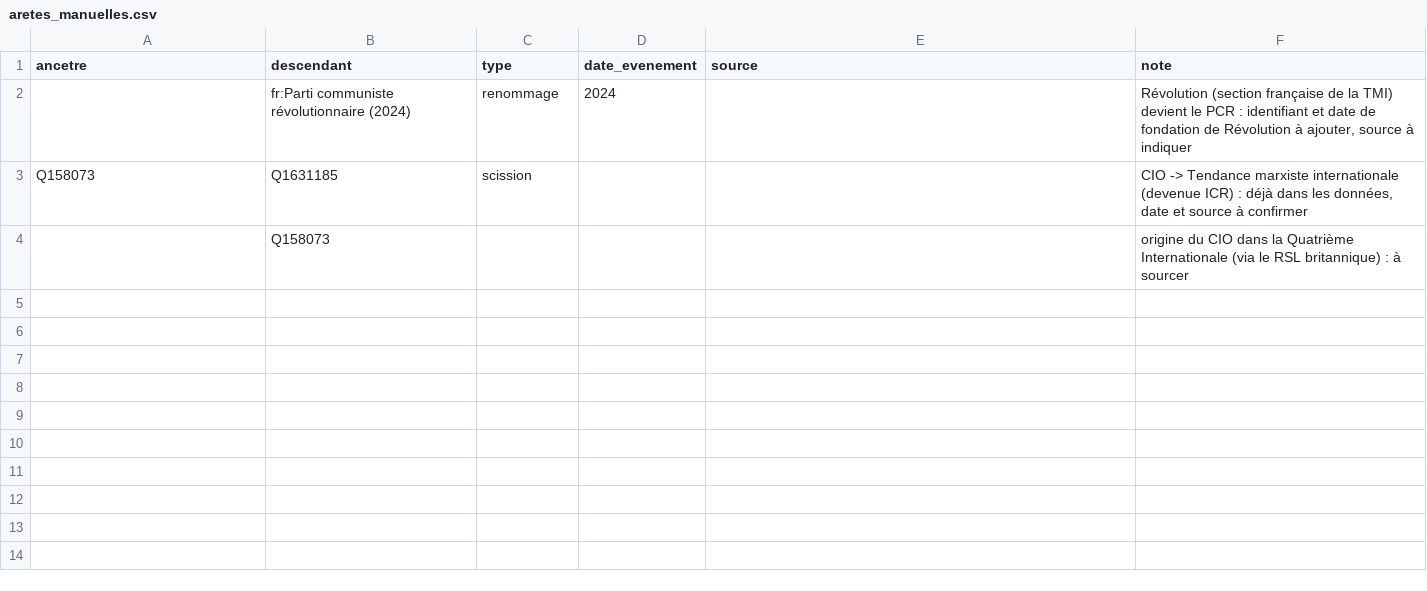
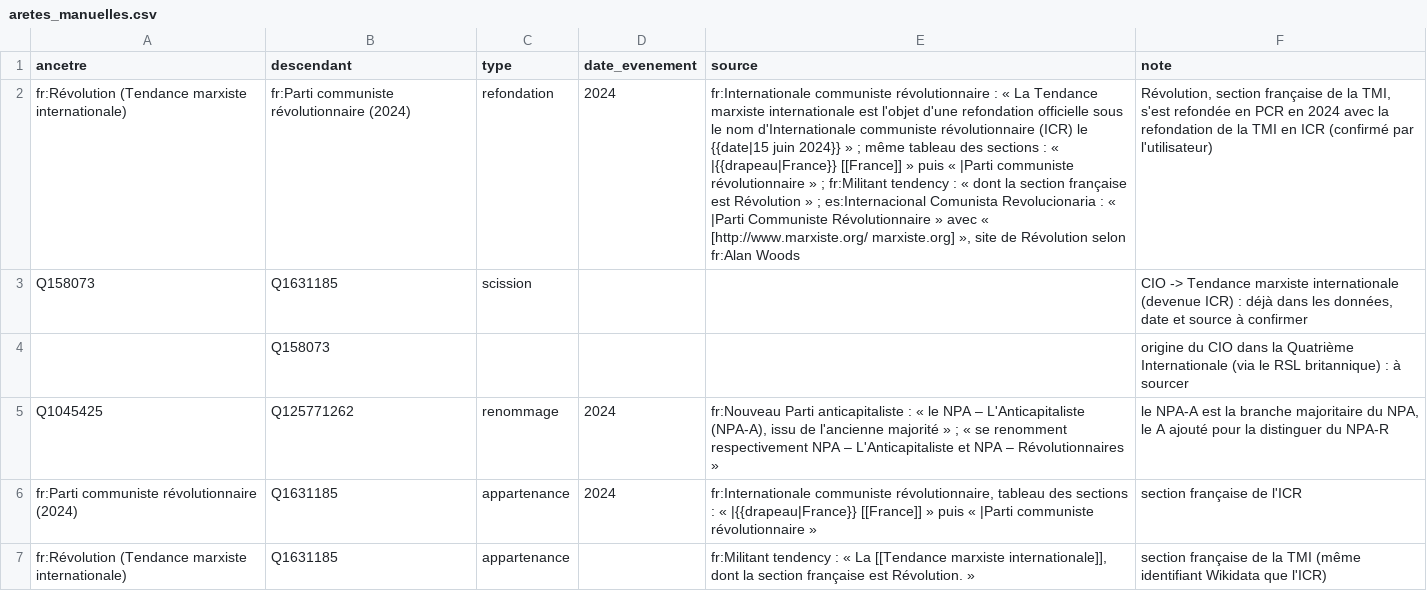
Before and after one commit to srcchi/G-n-aGauche, a CSV file: data/manuel/aretes_manuelles.csv, drawn as a sheet; removed rows and columns are numbered as before the commit, all else as after; the diff names each change by its address in the sheet, - before the commit and + after, or states it on an @@ line.

```diff
--- a/data/manuel/aretes_manuelles.csv
+++ b/data/manuel/aretes_manuelles.csv
-row 2:  | fr:Parti communiste révolutionnaire (2024) | renommage | 2024 |  | Révolution (section française de la TMI) devient le PCR : identifiant et date de fondation de Révolution à ajouter, source à indiquer
+row 2: fr:Révolution (Tendance marxiste internationale) | fr:Parti communiste révolutionnaire (2024) | refondation | 2024 | fr:Internationale communiste révolutionnaire : « La Tendance marxiste internationale est l'objet d'une refondation officielle sous le nom d'Internationale communiste révolutionnaire (ICR) le {{date|15 juin 2024}} » ; même tableau des sections : « |{{drapeau|France}} [[France]] » puis « |Parti communiste révolutionnaire » ; fr:Militant tendency : « dont la section française est Révolution » ; es:Internacional Comunista Revolucionaria : « |Parti Communiste Révolutionnaire » avec « [http://www.marxiste.org/ marxiste.org] », site de Révolution selon fr:Alan Woods | Révolution, section française de la TMI, s'est refondée en PCR en 2024 avec la refondation de la TMI en ICR (confirmé par l'utilisateur)
+row 5: Q1045425 | Q125771262 | renommage | 2024 | fr:Nouveau Parti anticapitaliste : « le NPA – L'Anticapitaliste (NPA-A), issu de l'ancienne majorité » ; « se renomment respectivement NPA – L'Anticapitaliste et NPA – Révolutionnaires » | le NPA-A est la branche majoritaire du NPA, le A ajouté pour la distinguer du NPA-R
+row 6: fr:Parti communiste révolutionnaire (2024) | Q1631185 | appartenance | 2024 | fr:Internationale communiste révolutionnaire, tableau des sections : « |{{drapeau|France}} [[France]] » puis « |Parti communiste révolutionnaire » | section française de l'ICR
+row 7: fr:Révolution (Tendance marxiste internationale) | Q1631185 | appartenance |  | fr:Militant tendency : « La [[Tendance marxiste internationale]], dont la section française est Révolution. » | section française de la TMI (même identifiant Wikidata que l'ICR)
```
Also changed, not shown: data/sortie/affiliations.csv, data/sortie/affiliations_a_dater.csv, 33 other files.
